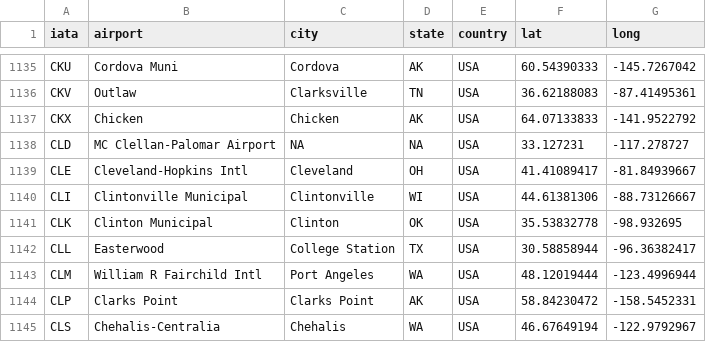
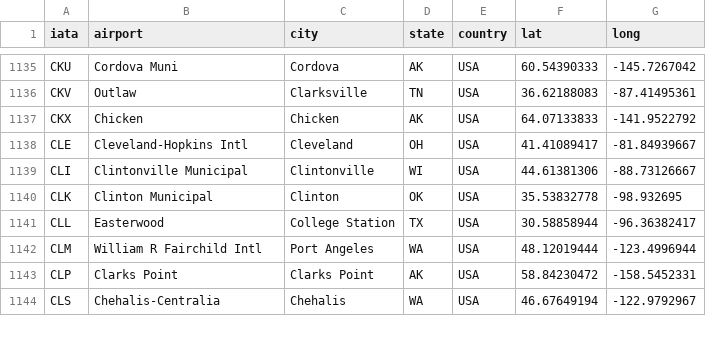
Before and after one commit to infochimps-data/infochimps-data, a CSV file: airline_flights/dataexpo_airports-raw.csv, drawn as a sheet; only a part is shown, gaps mark what is left out.

Commit message:
reconciled ids across airports. still a few bad identifiers in openflights, but got the ones that belong to *other* airports

```diff
--- a/airline_flights/dataexpo_airports-raw.csv
+++ b/airline_flights/dataexpo_airports-raw.csv
@@ -1137,3 +1137,2 @@
 "CKX","Chicken","Chicken","AK","USA",64.07133833,-141.9522792
-"CLD","MC Clellan-Palomar Airport",NA,NA,"USA",33.127231,-117.278727
 "CLE","Cleveland-Hopkins Intl","Cleveland","OH","USA",41.41089417,-81.84939667
```
Also changed, not shown: airline_flights/wikipedia_iata.tsv, airline_flights/wikipedia_icao.tsv, 2 other files.
